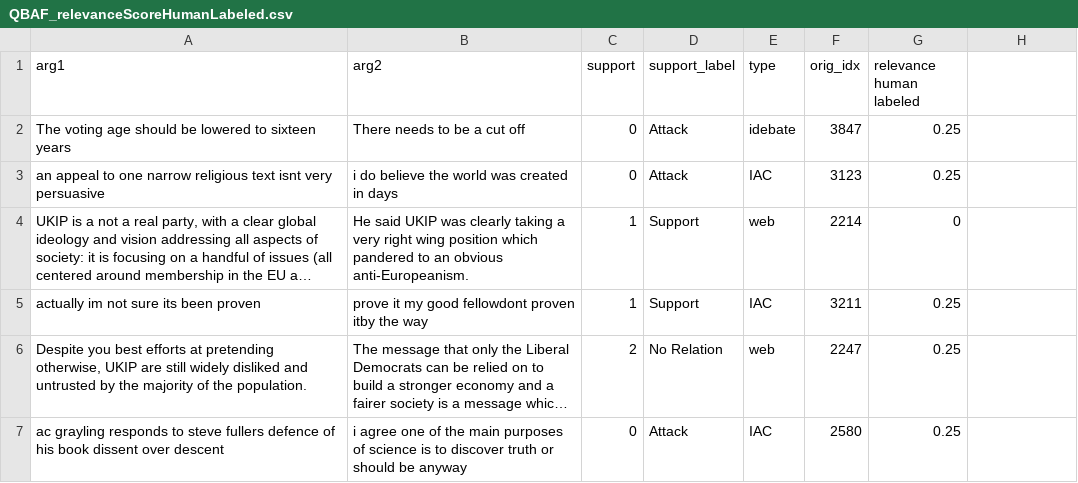
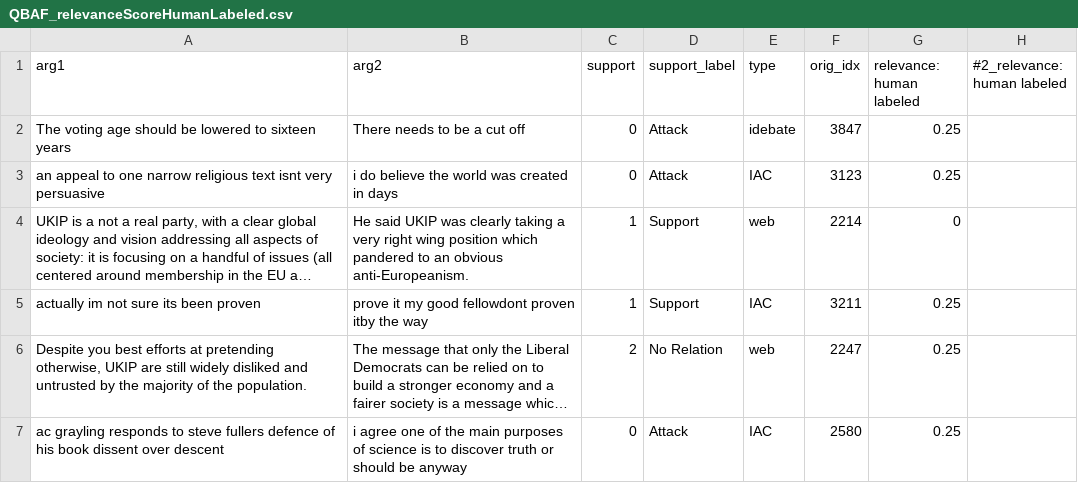
Before and after one commit to gandi222/UnveilHiddenStrucutreOfOnlineDiscussions, a CSV file: QBAF_relevanceScoreHumanLabeled.csv, drawn as a sheet; only a part is shown; long unchanged cells end in …; the diff names each change by its address in the sheet, - before the commit and + after, or states it on an @@ line.

```diff
--- a/QBAF_relevanceScoreHumanLabeled.csv
+++ b/QBAF_relevanceScoreHumanLabeled.csv
-G1: relevance human labeled
+G1: relevance: human labeled
-H1: (empty)
+H1: #2_relevance: human labeled
```
Also changed, not shown: ResultOverview_allTests.csv, 10 other files.
